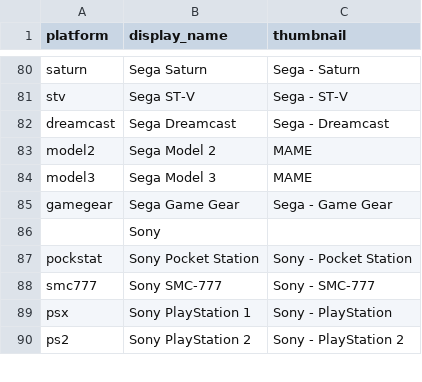
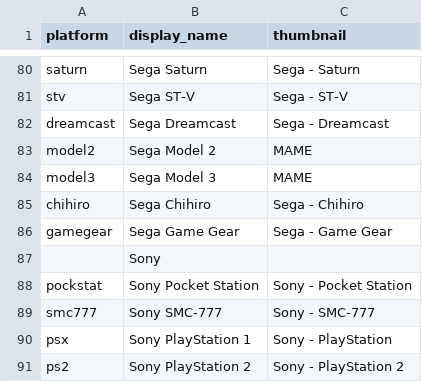
Before and after one commit to WizzardSK/gameflix, a CSV file: systems.csv, drawn as a sheet; only a part is shown, gaps mark what is left out.

```diff
--- a/systems.csv
+++ b/systems.csv
@@ -84,2 +84,3 @@ model2,Sega Model 2,MAME
 model3,Sega Model 3,MAME
+chihiro,Sega Chihiro,Sega - Chihiro
 gamegear,Sega Game Gear,Sega - Game Gear
```
Also changed, not shown: platforms.csv, 3 other files.
